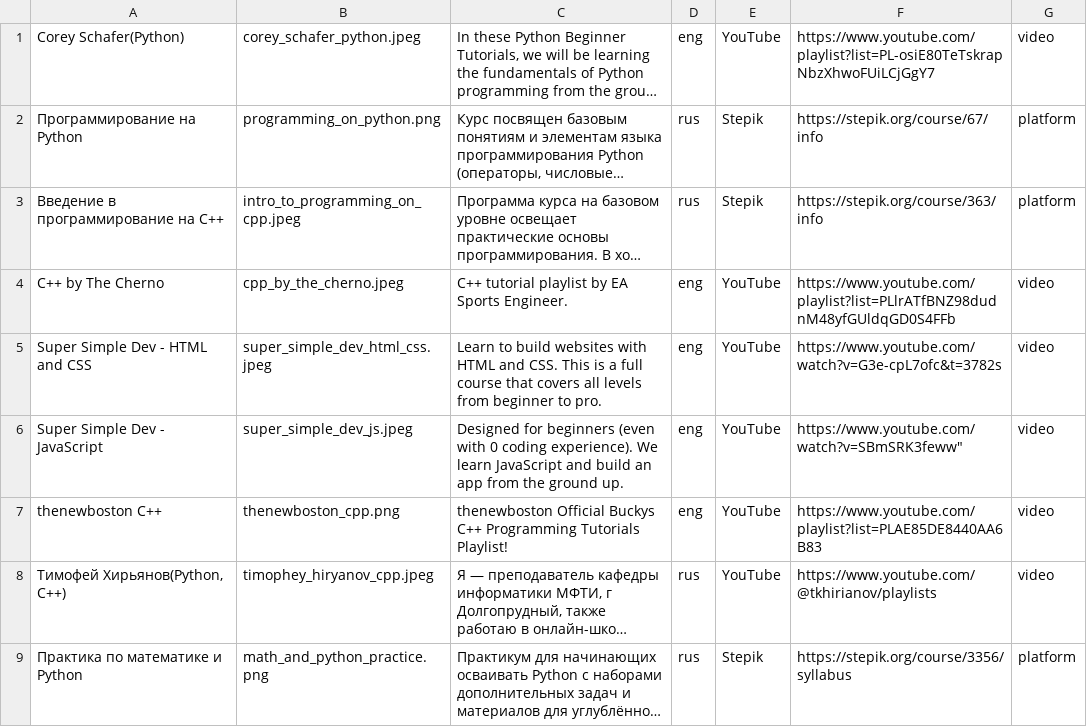
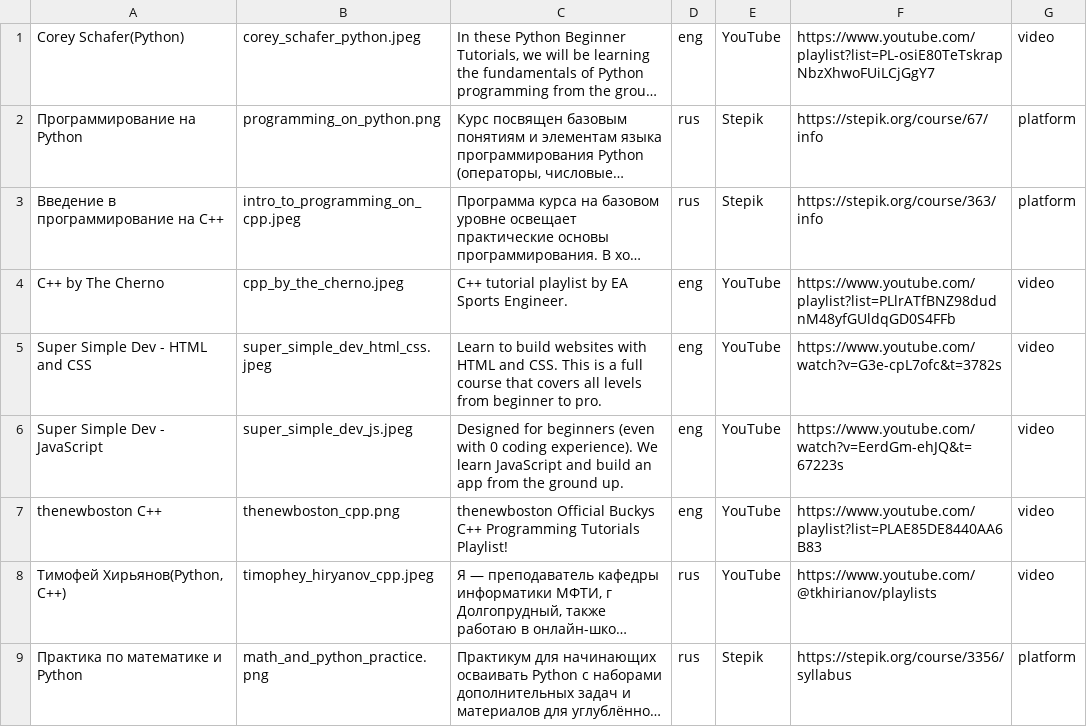
Before and after one commit to DaniiarS/FourthCause, a CSV file: myapp/database/programming101.csv, drawn as a sheet; long unchanged cells end in ….

```diff
--- a/myapp/database/programming101.csv
+++ b/myapp/database/programming101.csv
@@ -5,3 +5,3 @@ C++ by The Cherno,cpp_by_the_cherno.jpeg,"C++ tutorial playlist by EA Sports Eng
 Super Simple Dev - HTML and CSS,super_simple_dev_html_css.jpeg,"Learn to build websites with HTML and CSS. This is a full course that covers all levels from beginner to pro.",eng,YouTube,https://www.youtube.com/watch?v=G3e-cpL7ofc&t=3782s,"video"
-Super Simple Dev - JavaScript,super_simple_dev_js.jpeg,"Designed for beginners (even with 0 coding experience). We learn JavaScript and build an app from the ground up.",eng,YouTube,https://www.youtube.com/watch?v=SBmSRK3feww","video"
+Super Simple Dev - JavaScript,super_simple_dev_js.jpeg,"Designed for beginners (even with 0 coding experience). We learn JavaScript and build an app from the ground up.",eng,YouTube,https://www.youtube.com/watch?v=EerdGm-ehJQ&t=67223s,"video"
 thenewboston C++,thenewboston_cpp.png,"thenewboston Official Buckys C++ Programming Tutorials Playlist!",eng,YouTube,https://www.youtube.com/playlist?list=PLAE85DE8440AA6B83,"video"
```
Also changed, not shown: 5 other files.
